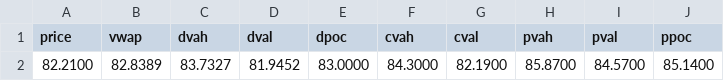
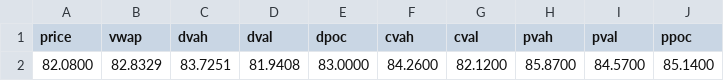
Before and after one commit to AleCuba90/qban-snap, a CSV file: levels_CL_FS.csv, drawn as a sheet; only a part is shown; the diff names each change by its address in the sheet, - before the commit and + after, or states it on an @@ line.

```diff
--- a/levels_CL_FS.csv
+++ b/levels_CL_FS.csv
-A2 (price): 82.2100
+A2 (price): 82.0800
-B2 (vwap): 82.8389
+B2 (vwap): 82.8329
-C2 (dvah): 83.7327
+C2 (dvah): 83.7251
-D2 (dval): 81.9452
+D2 (dval): 81.9408
-F2 (cvah): 84.3000
+F2 (cvah): 84.2600
-G2 (cval): 82.1900
+G2 (cval): 82.1200
```
Also changed, not shown: levels_CL_D.csv, levels_CL_OVN.csv, 34 other files.
